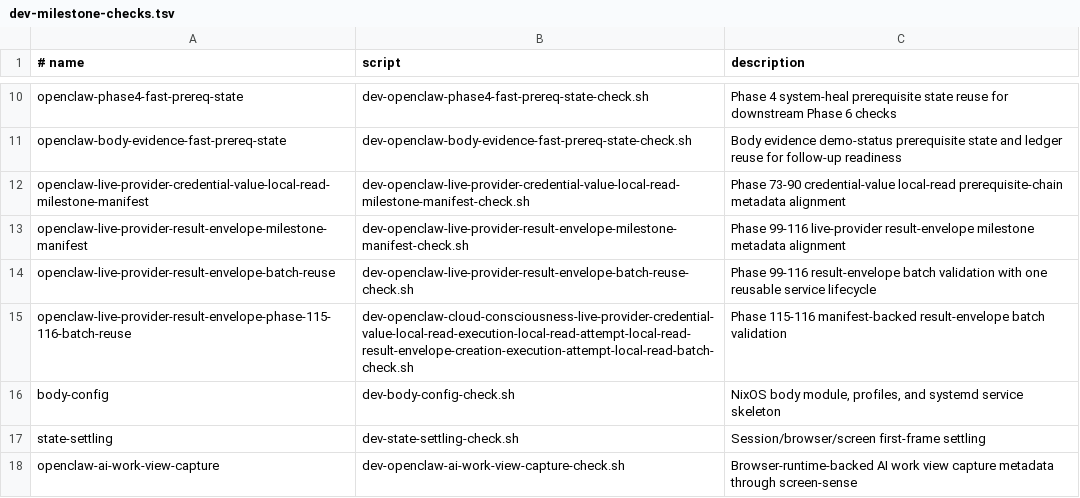
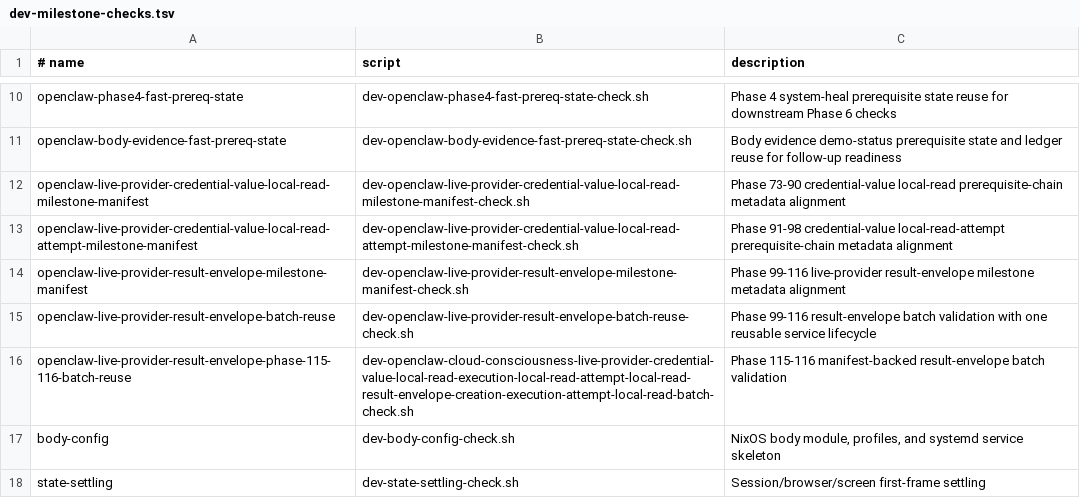
Before and after one commit to EdVulcan/NixSoma, a TSV file: nix/scripts/dev-milestone-checks.tsv, drawn as a sheet; only a part is shown, gaps mark what is left out; the shorter side is filled out with more unchanged rows; the diff names each change by its address in the sheet, - before the commit and + after, or states it on an @@ line.

Commit message:
Reuse credential value local read attempt prerequisites

```diff
--- a/nix/scripts/dev-milestone-checks.tsv
+++ b/nix/scripts/dev-milestone-checks.tsv
+row 13: openclaw-live-provider-credential-value-local-read-attempt-milestone-manifest | dev-openclaw-live-provider-credential-value-local-read-attempt-milestone-manifest-check.sh | Phase 91-98 credential-value local-read-attempt prerequisite-chain metadata alignment
```
Also changed, not shown: 14 other files.
